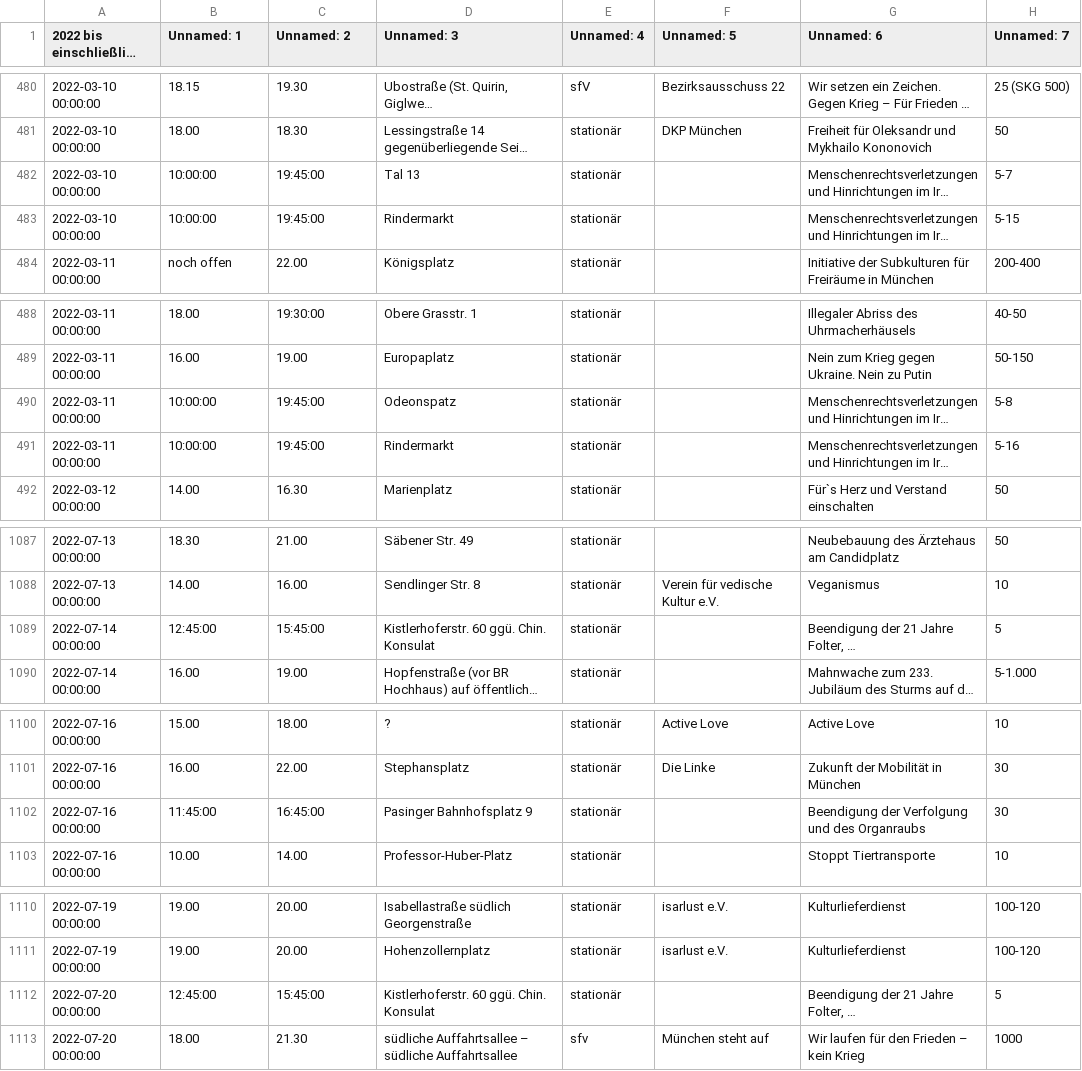
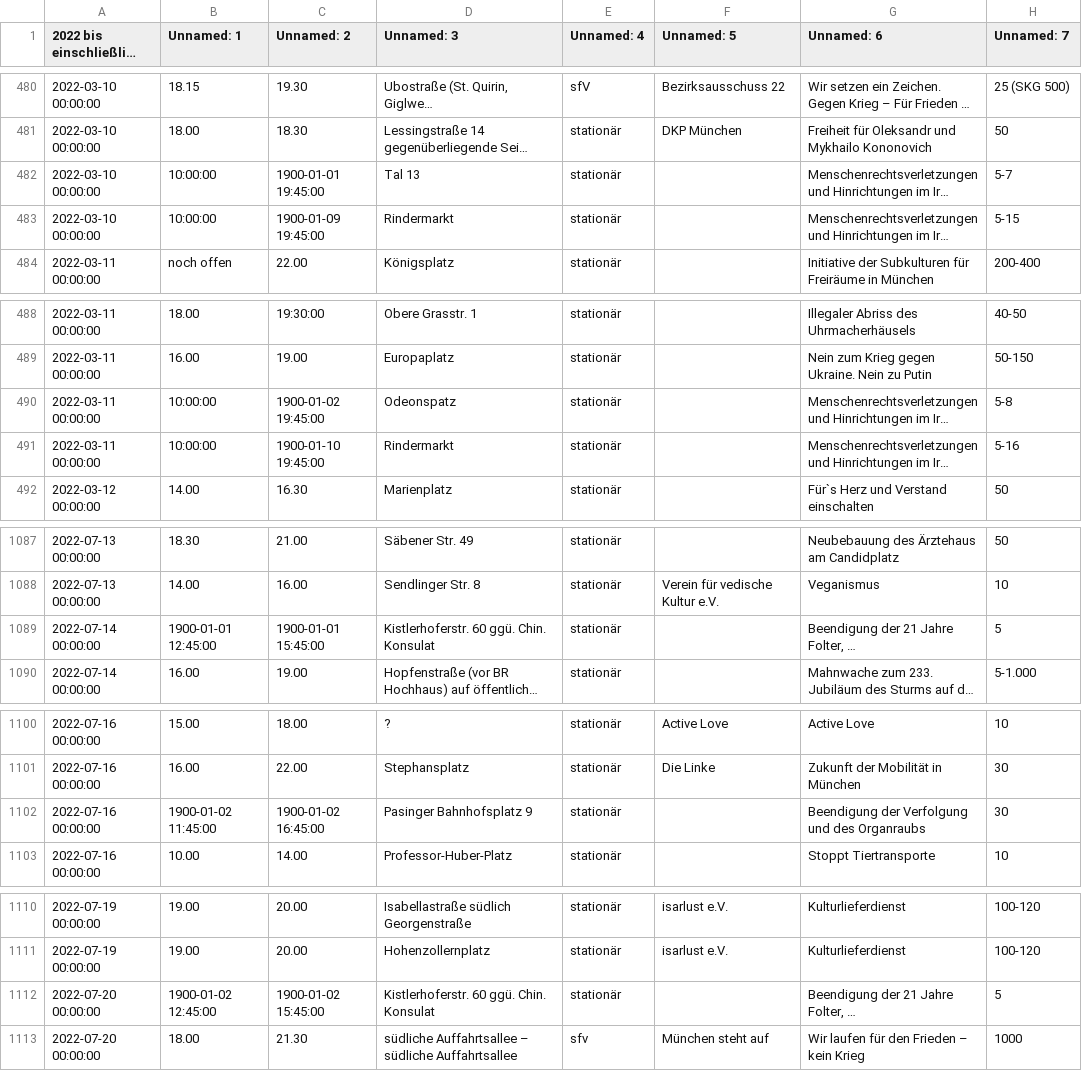
Before and after one commit to davidpomerenke/german-protest-registrations, a CSV file: data/interim/csv/München/2022_2022 einschließlich Juli.csv, drawn as a sheet; only a part is shown, gaps mark what is left out; long unchanged cells end in …; the diff covers the shown part only; the diff names each change by its address in the sheet, - before the commit and + after, or states it on an @@ line.

```diff
--- a/data/interim/csv/München/2022_2022 einschließlich Juli.csv
+++ b/data/interim/csv/München/2022_2022 einschließlich Juli.csv
-C482 (Unnamed: 2): 19:45:00
+C482 (Unnamed: 2): 1900-01-01 19:45:00
-C483 (Unnamed: 2): 19:45:00
+C483 (Unnamed: 2): 1900-01-09 19:45:00
-C490 (Unnamed: 2): 19:45:00
+C490 (Unnamed: 2): 1900-01-02 19:45:00
-C491 (Unnamed: 2): 19:45:00
+C491 (Unnamed: 2): 1900-01-10 19:45:00
-B1089 (Unnamed: 1): 12:45:00
+B1089 (Unnamed: 1): 1900-01-01 12:45:00
-C1089 (Unnamed: 2): 15:45:00
+C1089 (Unnamed: 2): 1900-01-01 15:45:00
-B1102 (Unnamed: 1): 11:45:00
+B1102 (Unnamed: 1): 1900-01-02 11:45:00
-C1102 (Unnamed: 2): 16:45:00
+C1102 (Unnamed: 2): 1900-01-02 16:45:00
-B1112 (Unnamed: 1): 12:45:00
+B1112 (Unnamed: 1): 1900-01-02 12:45:00
-C1112 (Unnamed: 2): 15:45:00
+C1112 (Unnamed: 2): 1900-01-02 15:45:00
```
Also changed, not shown: 32 edited cells elsewhere in this file, data/interim/csv/München/2022_2018.csv, data/interim/csv/München/2022_2019.csv, 3 other files.
